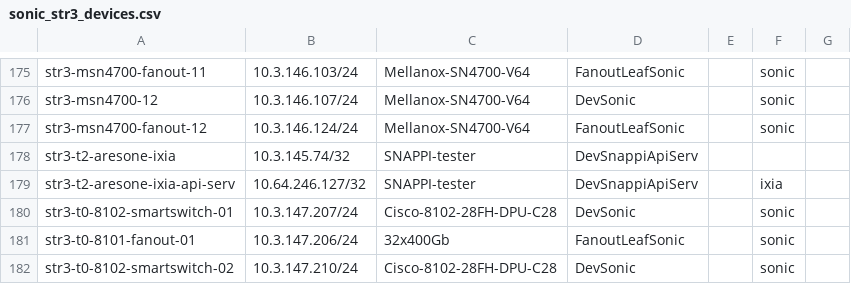
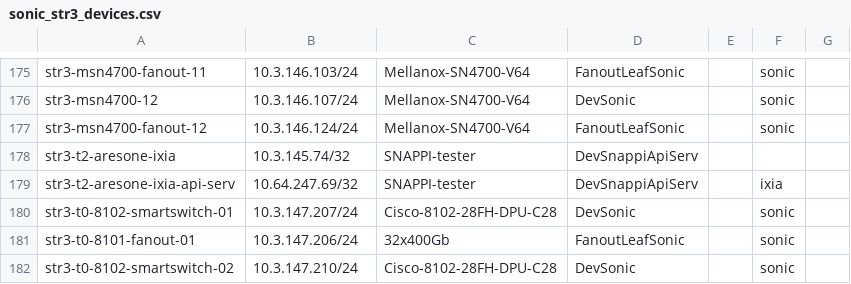
Before and after one commit to Pterosaur/sonic-mgmt, a CSV file: ansible/files/sonic_str3_devices.csv, drawn as a sheet; only a part is shown, gaps mark what is left out.

```diff
--- a/ansible/files/sonic_str3_devices.csv
+++ b/ansible/files/sonic_str3_devices.csv
@@ -178,3 +178,3 @@ str3-msn4700-fanout-12,10.3.146.124/24,Mellanox-SN4700-V64,FanoutLeafSonic,,soni
 str3-t2-aresone-ixia,10.3.145.74/32,SNAPPI-tester,DevSnappiApiServ,,
-str3-t2-aresone-ixia-api-serv,10.64.246.127/32,SNAPPI-tester,DevSnappiApiServ,,ixia
+str3-t2-aresone-ixia-api-serv,10.64.247.69/32,SNAPPI-tester,DevSnappiApiServ,,ixia
 str3-t0-8102-smartswitch-01,10.3.147.207/24,Cisco-8102-28FH-DPU-C28,DevSonic,,sonic
```
Also changed, not shown: 10 other files.
